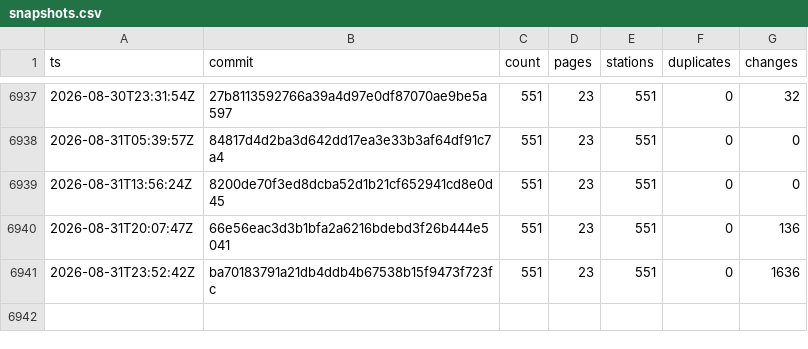
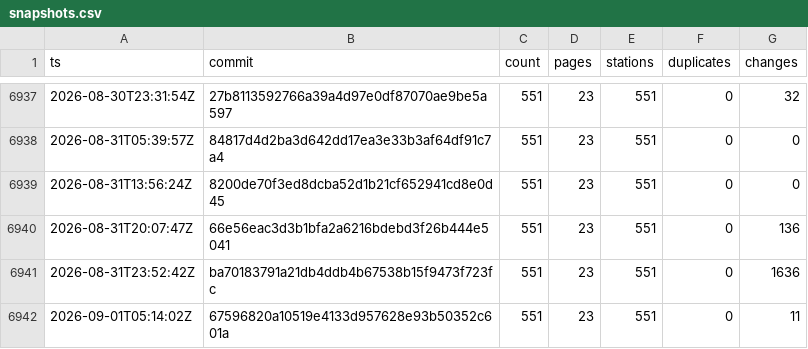
Before and after one commit to stefanb/goriva-data, a CSV file: history/snapshots.csv, drawn as a sheet; only a part is shown, gaps mark what is left out.

```diff
--- a/history/snapshots.csv
+++ b/history/snapshots.csv
@@ -6941 +6941,2 @@ ts,commit,count,pages,stations,duplicates,changes
 2026-08-31T23:52:42Z,ba70183791a21db4ddb4b67538b15f9473f723fc,551,23,551,0,1636
+2026-09-01T05:14:02Z,67596820a10519e4133d957628e93b50352c601a,551,23,551,0,11
```
Also changed, not shown: 3 other files.
